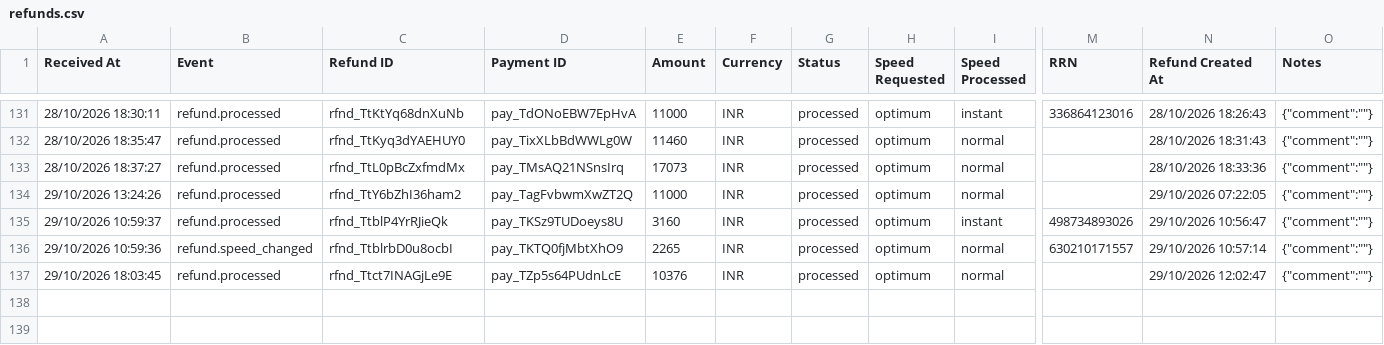
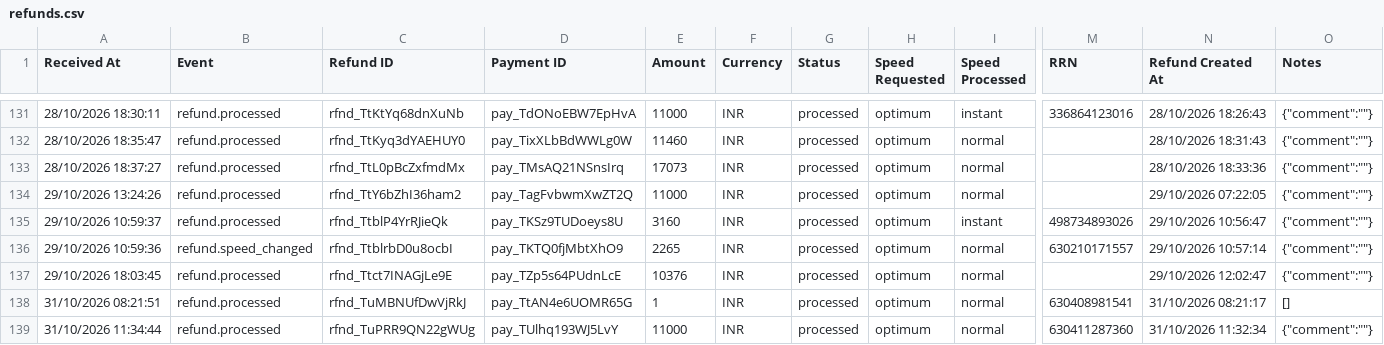
Before and after one commit to Amankr0402/Daily-Sales-Revenue-Report, a CSV file: data/refunds.csv, drawn as a sheet; only a part is shown, gaps mark what is left out; rows hold the shown columns only; the diff names each change by its address in the sheet, - before the commit and + after, or states it on an @@ line.

Commit message:
chore(data): auto-sync sales data [2026-10-31 09:00 UTC]

```diff
--- a/data/refunds.csv
+++ b/data/refunds.csv
+row 138: 31/10/2026 08:21:51 | refund.processed | rfnd_TuMBNUfDwVjRkJ | pay_TtAN4e6UOMR65G | 1 | INR | processed | optimum | normal | 630408981541 | 31/10/2026 08:21:17 | []
+row 139: 31/10/2026 11:34:44 | refund.processed | rfnd_TuPRR9QN22gWUg | pay_TUlhq193WJ5LvY | 11000 | INR | processed | optimum | normal | 630411287360 | 31/10/2026 11:32:34 | {"comment":""}
```
Also changed, not shown: data/new_users_delivery_status_details.csv, data/secondary_sales_sheet.csv, 32 other files.
